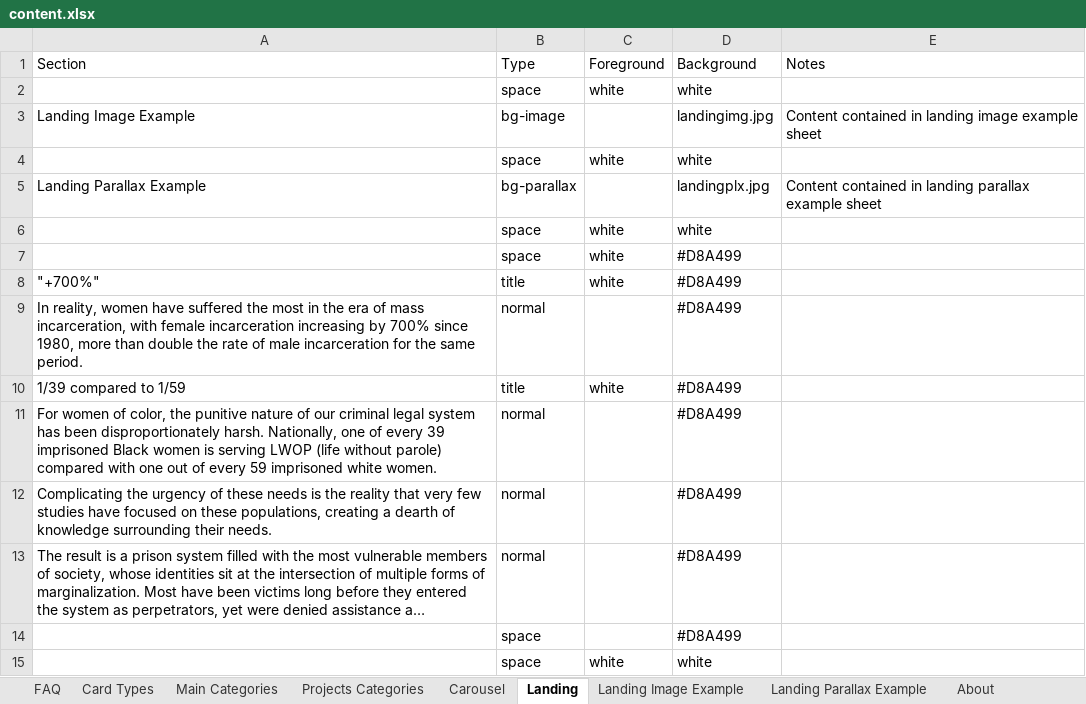
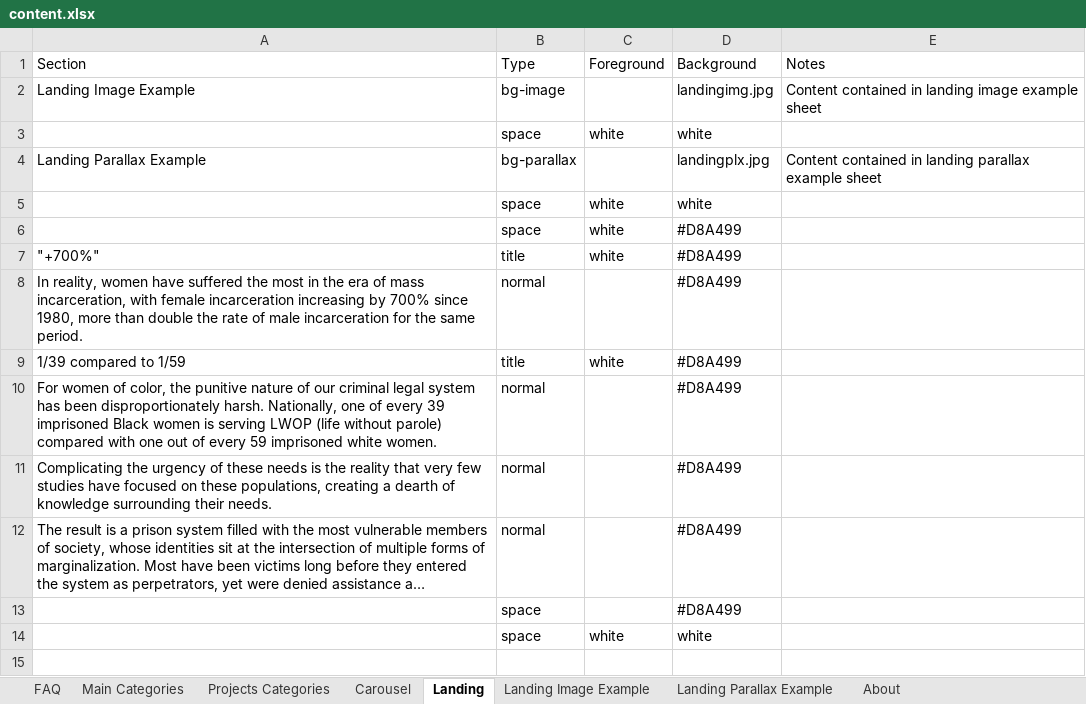
Before and after one commit to mwolfeu/cges, an Excel workbook: public/cges/content.xlsx, sheet Landing, drawn as a sheet; long unchanged cells end in …; values as stored, in another font and other column widths than the file's, no borders; the diff names each change by its address in the sheet, - before the commit and + after, or states it on an @@ line.

```diff
--- a/public/cges/content.xlsx (sheet Landing)
+++ b/public/cges/content.xlsx (sheet Landing)
@@ sheet tab hidden: Card Types @@
-row 2:  | space | white | white
```
Also changed, not shown: sheet About, sheet Resource Hub Cards, sheet FAQ, other sheet tabs, 8 other files.
